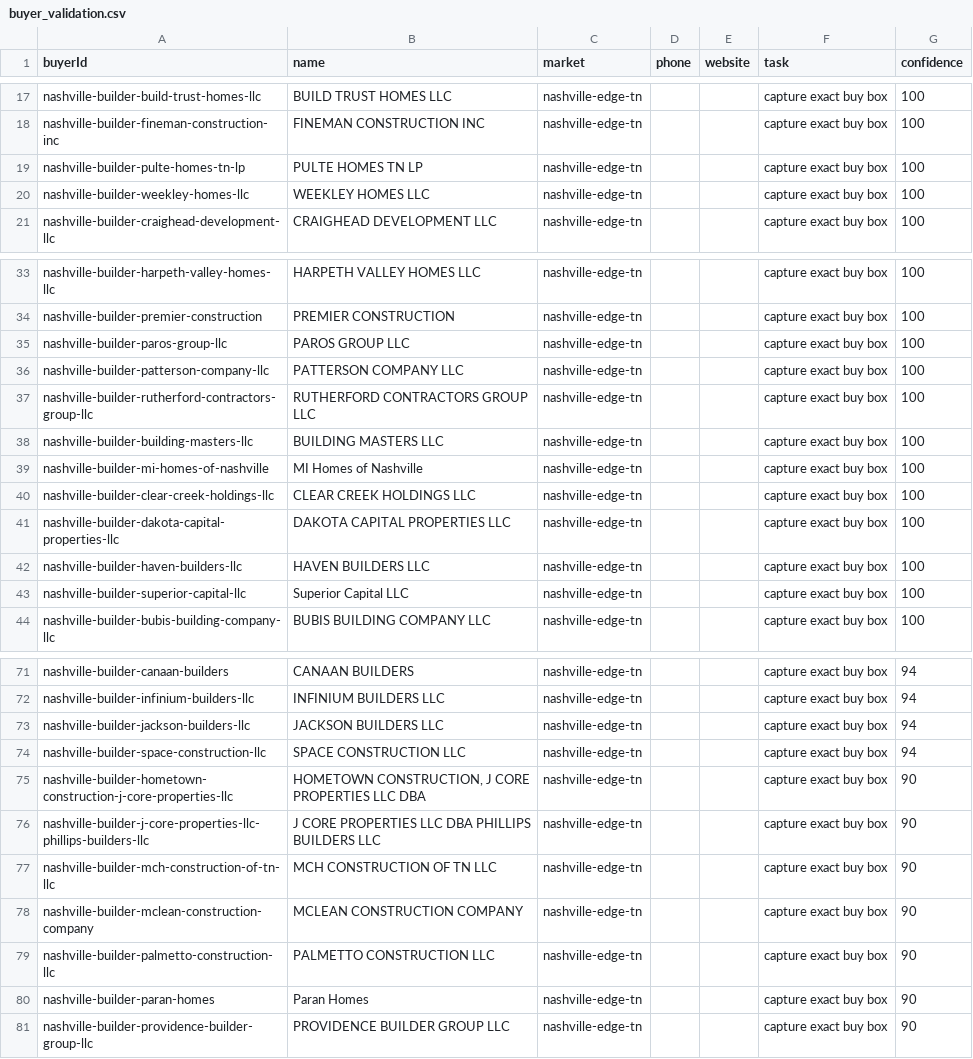
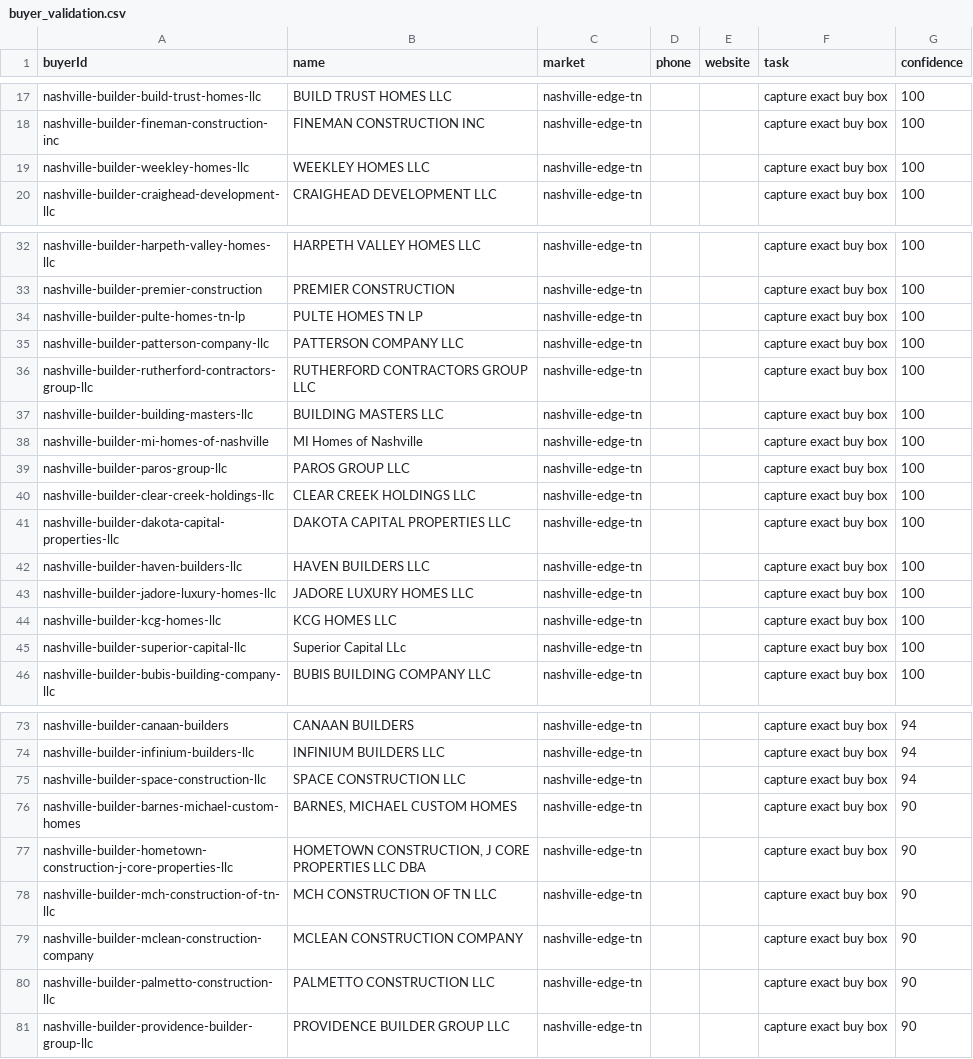
Before and after one commit to marvelus-tech/land-dealflow-os, a CSV file: data/generated/areas/nashville-edge-tn/buyer_validation.csv, drawn as a sheet; only a part is shown, gaps mark what is left out; the diff covers the shown part only.

```diff
--- a/data/generated/areas/nashville-edge-tn/buyer_validation.csv
+++ b/data/generated/areas/nashville-edge-tn/buyer_validation.csv
@@ -18,3 +18,2 @@ nashville-builder-build-trust-homes-llc,BUILD TRUST HOMES LLC,nashville-edge-tn,
 nashville-builder-fineman-construction-inc,FINEMAN CONSTRUCTION INC,nashville-edge-tn,,,capture exact buy box,100
-nashville-builder-pulte-homes-tn-lp,PULTE HOMES TN LP,nashville-edge-tn,,,capture exact buy box,100
 nashville-builder-weekley-homes-llc,WEEKLEY HOMES LLC,nashville-edge-tn,,,capture exact buy box,100
@@ -34,3 +33,3 @@ nashville-builder-harpeth-valley-homes-llc,HARPETH VALLEY HOMES LLC,nashville-ed
 nashville-builder-premier-construction,PREMIER CONSTRUCTION,nashville-edge-tn,,,capture exact buy box,100
-nashville-builder-paros-group-llc,PAROS GROUP LLC,nashville-edge-tn,,,capture exact buy box,100
+nashville-builder-pulte-homes-tn-lp,PULTE HOMES TN LP,nashville-edge-tn,,,capture exact buy box,100
 nashville-builder-patterson-company-llc,PATTERSON COMPANY LLC,nashville-edge-tn,,,capture exact buy box,100
@@ -39,2 +38,3 @@ nashville-builder-building-masters-llc,BUILDING MASTERS LLC,nashville-edge-tn,,,
 nashville-builder-mi-homes-of-nashville,MI Homes of Nashville,nashville-edge-tn,,,capture exact buy box,100
+nashville-builder-paros-group-llc,PAROS GROUP LLC,nashville-edge-tn,,,capture exact buy box,100
 nashville-builder-clear-creek-holdings-llc,CLEAR CREEK HOLDINGS LLC,nashville-edge-tn,,,capture exact buy box,100
@@ -42,3 +42,5 @@ nashville-builder-dakota-capital-properties-llc,DAKOTA CAPITAL PROPERTIES LLC,na
 nashville-builder-haven-builders-llc,HAVEN BUILDERS LLC,nashville-edge-tn,,,capture exact buy box,100
-nashville-builder-superior-capital-llc,Superior Capital LLC,nashville-edge-tn,,,capture exact buy box,100
+nashville-builder-jadore-luxury-homes-llc,JADORE LUXURY HOMES LLC,nashville-edge-tn,,,capture exact buy box,100
+nashville-builder-kcg-homes-llc,KCG HOMES LLC,nashville-edge-tn,,,capture exact buy box,100
+nashville-builder-superior-capital-llc,Superior Capital LLc,nashville-edge-tn,,,capture exact buy box,100
 nashville-builder-bubis-building-company-llc,BUBIS BUILDING COMPANY LLC,nashville-edge-tn,,,capture exact buy box,100
@@ -72,6 +74,5 @@ nashville-builder-canaan-builders,CANAAN BUILDERS,nashville-edge-tn,,,capture ex
 nashville-builder-infinium-builders-llc,INFINIUM BUILDERS LLC,nashville-edge-tn,,,capture exact buy box,94
-nashville-builder-jackson-builders-llc,JACKSON BUILDERS LLC,nashville-edge-tn,,,capture exact buy box,94
 nashville-builder-space-construction-llc,SPACE CONSTRUCTION LLC,nashville-edge-tn,,,capture exact buy box,94
+nashville-builder-barnes-michael-custom-homes,"BARNES, MICHAEL CUSTOM HOMES",nashville-edge-tn,,,capture exact buy box,90
 nashville-builder-hometown-construction-j-core-properties-llc,"HOMETOWN CONSTRUCTION, J CORE PROPERTIES LLC DBA",nashville-edge-tn,,,capture exact buy box,90
-nashville-builder-j-core-properties-llc-phillips-builders-llc,J CORE PROPERTIES LLC DBA PHILLIPS BUILDERS LLC,nashville-edge-tn,,,capture exact buy box,90
 nashville-builder-mch-construction-of-tn-llc,MCH CONSTRUCTION OF TN LLC,nashville-edge-tn,,,capture exact buy box,90
@@ -79,3 +80,2 @@ nashville-builder-mclean-construction-company,MCLEAN CONSTRUCTION COMPANY,nashvi
 nashville-builder-palmetto-construction-llc,PALMETTO CONSTRUCTION LLC,nashville-edge-tn,,,capture exact buy box,90
-nashville-builder-paran-homes,Paran Homes,nashville-edge-tn,,,capture exact buy box,90
 nashville-builder-providence-builder-group-llc,PROVIDENCE BUILDER GROUP LLC,nashville-edge-tn,,,capture exact buy box,90
```
Also changed, not shown: 2 added rows, 1 removed row, 4 moved rows and 2 edited cells elsewhere in this file, data/generated/areas/nashville-edge-tn/buyers.csv, data/generated/queues/buyer_validation.csv, 11 other files.
